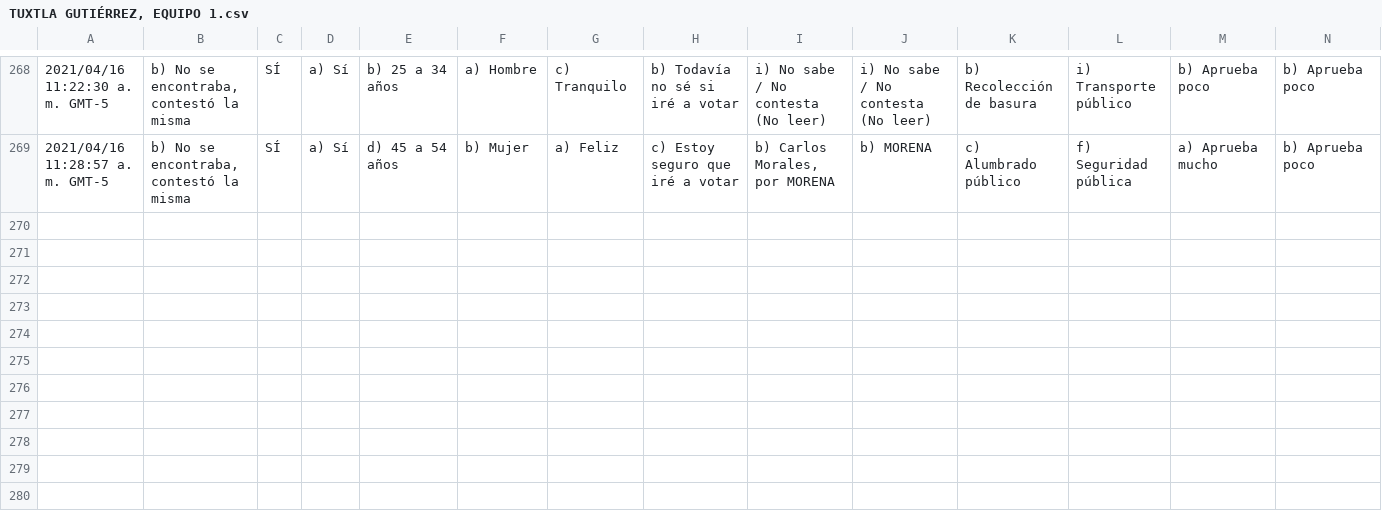
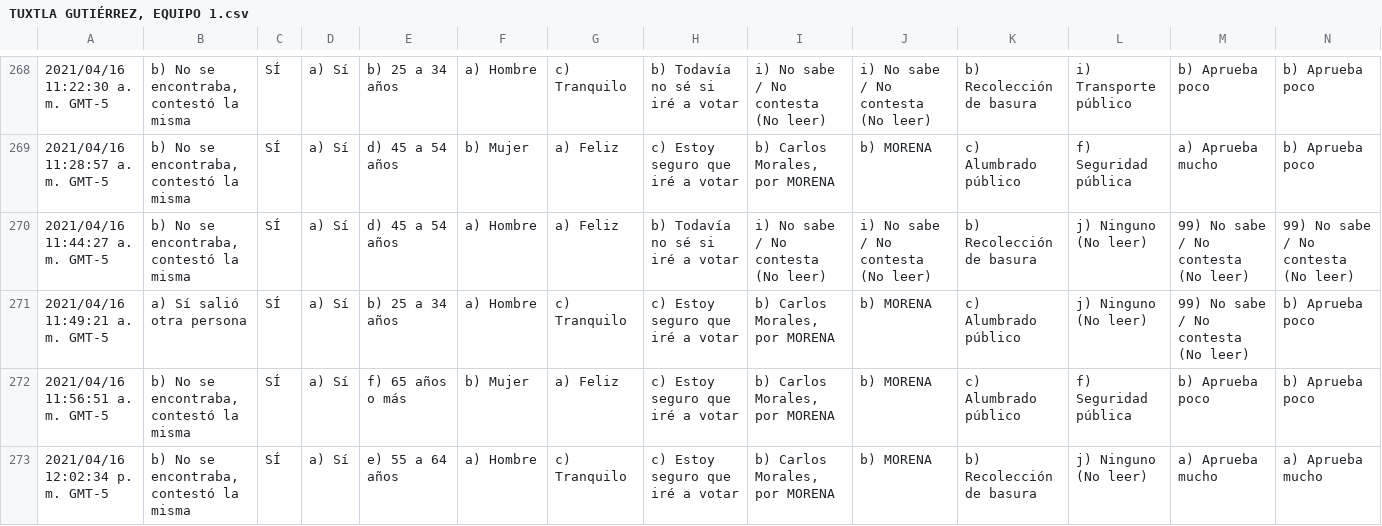
Before and after one commit to gorantesj/CMorales2018, a CSV file: data/TUXTLA GUTIÉRREZ, EQUIPO 1.csv, drawn as a sheet; only a part is shown, gaps mark what is left out; rows hold the shown columns only; the diff names each change by its address in the sheet, - before the commit and + after, or states it on an @@ line.

```diff
--- a/data/TUXTLA GUTIÉRREZ, EQUIPO 1.csv
+++ b/data/TUXTLA GUTIÉRREZ, EQUIPO 1.csv
+row 270: 2021/04/16 11:44:27 a. m. GMT-5 | b) No se encontraba, contestó la misma | SÍ | a) Sí | d) 45 a 54 años | a) Hombre | a) Feliz | b) Todavía no sé si iré a votar | i) No sabe / No contesta (No leer) | i) No sabe / No contesta (No leer) | b) Recolección de basura | j) Ninguno (No leer) | 99) No sabe / No contesta (No leer) | 99) No sabe / No contesta (No leer)
+row 271: 2021/04/16 11:49:21 a. m. GMT-5 | a) Sí salió otra persona | SÍ | a) Sí | b) 25 a 34 años | a) Hombre | c) Tranquilo | c) Estoy seguro que iré a votar | b) Carlos Morales, por MORENA | b) MORENA | c) Alumbrado público | j) Ninguno (No leer) | 99) No sabe / No contesta (No leer) | b) Aprueba poco
+row 272: 2021/04/16 11:56:51 a. m. GMT-5 | b) No se encontraba, contestó la misma | SÍ | a) Sí | f) 65 años o más | b) Mujer | a) Feliz | c) Estoy seguro que iré a votar | b) Carlos Morales, por MORENA | b) MORENA | c) Alumbrado público | f) Seguridad pública | b) Aprueba poco | b) Aprueba poco
+row 273: 2021/04/16 12:02:34 p. m. GMT-5 | b) No se encontraba, contestó la misma | SÍ | a) Sí | e) 55 a 64 años | a) Hombre | c) Tranquilo | c) Estoy seguro que iré a votar | b) Carlos Morales, por MORENA | b) MORENA | b) Recolección de basura | j) Ninguno (No leer) | a) Aprueba mucho | a) Aprueba mucho
```
Also changed, not shown: 7 other files.
